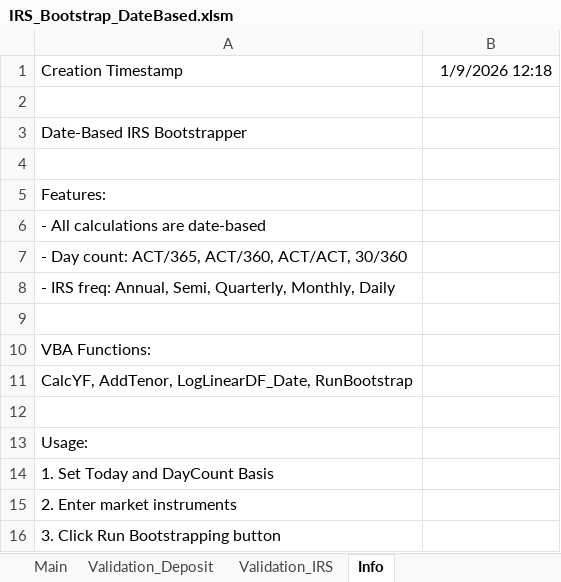
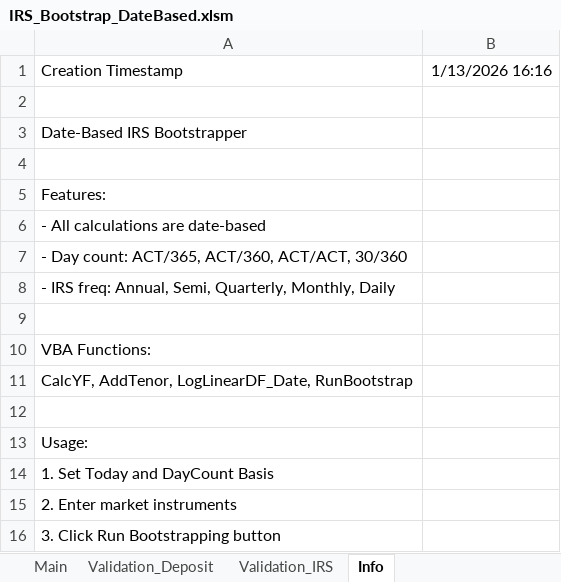
Before and after one commit to hangseob/coding_ai_comparison, an Excel workbook: IRS_Bootstrap_DateBased.xlsm, sheet Info, drawn as a sheet; values as stored, in another font and other column widths than the file's, no borders; the diff names each change by its address in the sheet, - before the commit and + after, or states it on an @@ line.

```diff
--- a/IRS_Bootstrap_DateBased.xlsm (sheet Info)
+++ b/IRS_Bootstrap_DateBased.xlsm (sheet Info)
-B1: 1/9/2026 12:18
+B1: 1/13/2026 16:16
```
Also changed, not shown: sheet Validation_IRS, sheet Main, sheet Validation_Deposit, charts or pictures, 2 other files.
